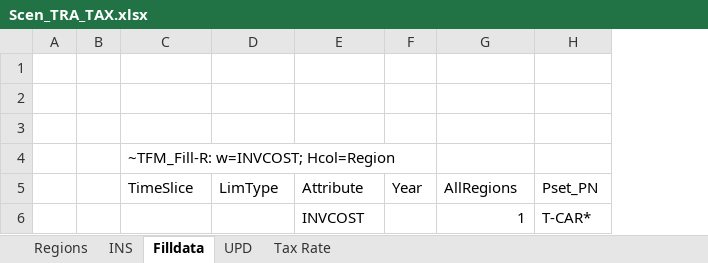
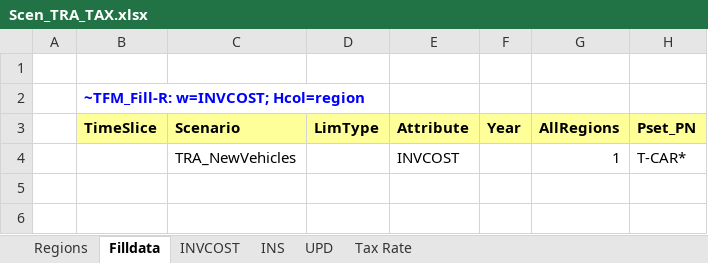
Before and after one commit to MaREI-EPMG/TIM-archived, an Excel workbook: SuppXLS/Scen_TRA_TAX.xlsx, sheet Filldata, drawn as a sheet; values as stored, in another font and other column widths than the file's, no borders; removed rows and columns are numbered as before the commit, all else as after; the diff names each change by its address in the sheet, - before the commit and + after, or states it on an @@ line.

Commit message:
Clean tax scenario file and add O&M costs in VT for the existing vehicles

```diff
--- a/SuppXLS/Scen_TRA_TAX.xlsx (sheet Filldata)
+++ b/SuppXLS/Scen_TRA_TAX.xlsx (sheet Filldata)
+sheet tab: INVCOST
@@ sheet tab order changed: Regions | Filldata | INVCOST | INS | UPD | Tax Rate @@
-column B, empty
+column C (Scenario), row 4: TRA_NewVehicles
-row 2: (empty)
-row 3: (empty)
-B2 (TimeSlice): ~TFM_Fill-R: w=INVCOST; Hcol=Region
+B2 (TimeSlice): ~TFM_Fill-R: w=INVCOST; Hcol=region
-B2:B3 bold: off
+B2:B3 bold: on
-B2 text colour: black
+B2 text colour: #0000FF
-B3 fill: none
+B3 fill: #FFFF99
@@ D3:H3 fill: none → #FFFF99, bold: off → on @@
```
Also changed, not shown: sheet INS, sheet UPD, 1 other file.
